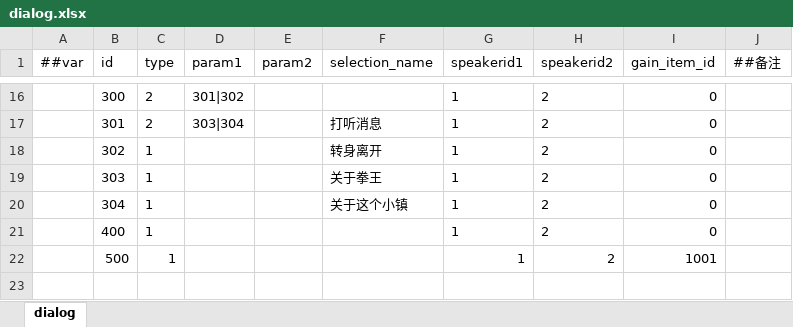
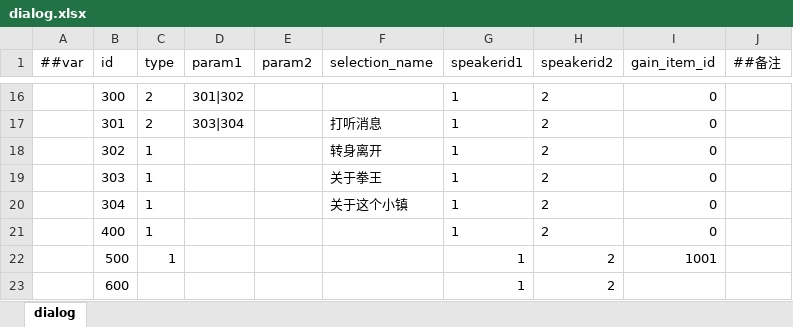
Before and after one commit to SaluteBEE/Hippo-s-Epic, an Excel workbook: DataTables/Datas/dialog.xlsx, sheet dialog, drawn as a sheet; only a part is shown, gaps mark what is left out; values as stored, in another font and other column widths than the file's, no borders; the diff names each change by its address in the sheet, - before the commit and + after, or states it on an @@ line.

```diff
--- a/DataTables/Datas/dialog.xlsx (sheet dialog)
+++ b/DataTables/Datas/dialog.xlsx (sheet dialog)
+row 23:  | 600 |  |  |  |  | 1 | 2
```
Also changed, not shown: DataTables/Datas/dialogcontent.xlsx, 15 other files.
